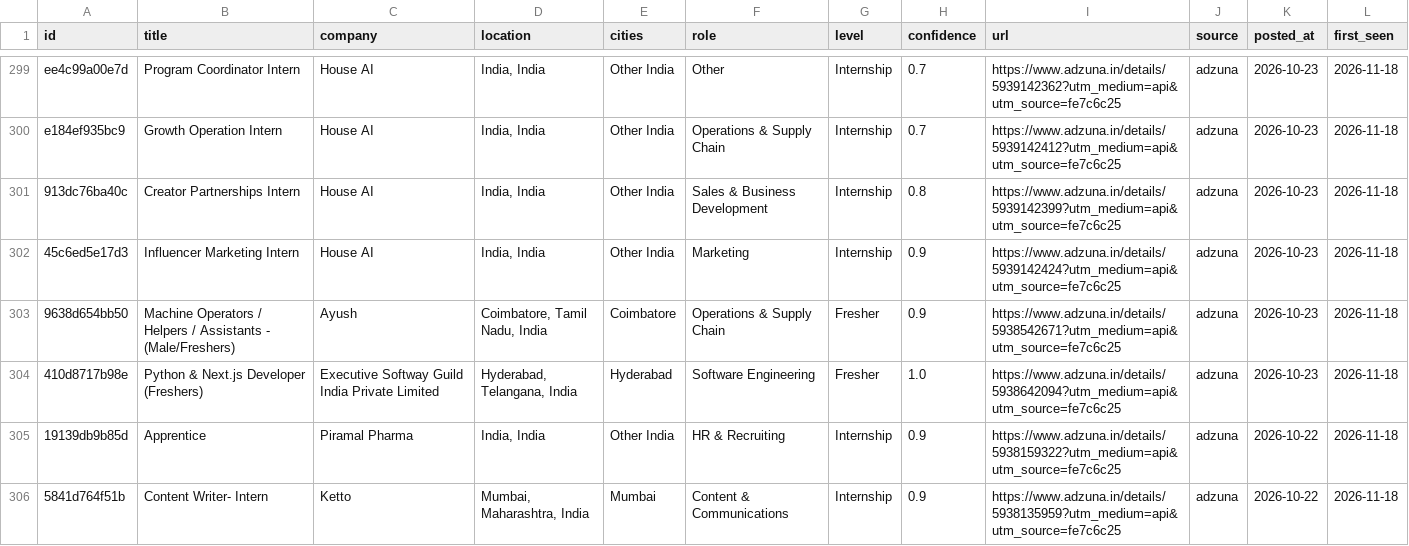
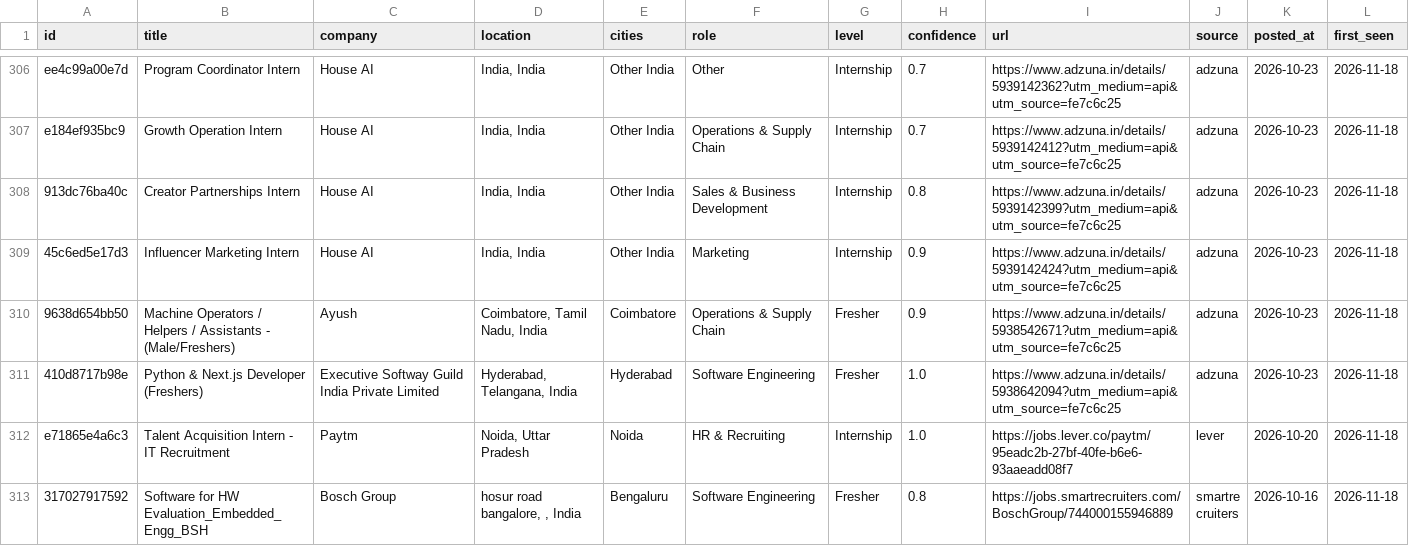
Before and after one commit to dhruvdua14/beep-fresher-jobs, a CSV file: site/data/jobs.csv, drawn as a sheet; only a part is shown, gaps mark what is left out; the shorter side is filled out with more unchanged rows; removed rows and columns are numbered as before the commit, all else as after; the diff covers the shown part only; the diff names each change by its address in the sheet, - before the commit and + after, or states it on an @@ line.

```diff
--- a/site/data/jobs.csv
+++ b/site/data/jobs.csv
-row 305: 19139db9b85d | Apprentice | Piramal Pharma | India, India | Other India | HR & Recruiting | Internship | 0.9 | https://www.adzuna.in/details/5938159322?utm_medium=api&utm_source=fe7c6c25 | adzuna | 2026-10-22 | 2026-11-18
-row 306: 5841d764f51b | Content Writer- Intern | Ketto | Mumbai, Maharashtra, India | Mumbai | Content & Communications | Internship | 0.9 | https://www.adzuna.in/details/5938135959?utm_medium=api&utm_source=fe7c6c25 | adzuna | 2026-10-22 | 2026-11-18
```
Also changed, not shown: 7 added rows and 1 removed row elsewhere in this file, 8 other files.
